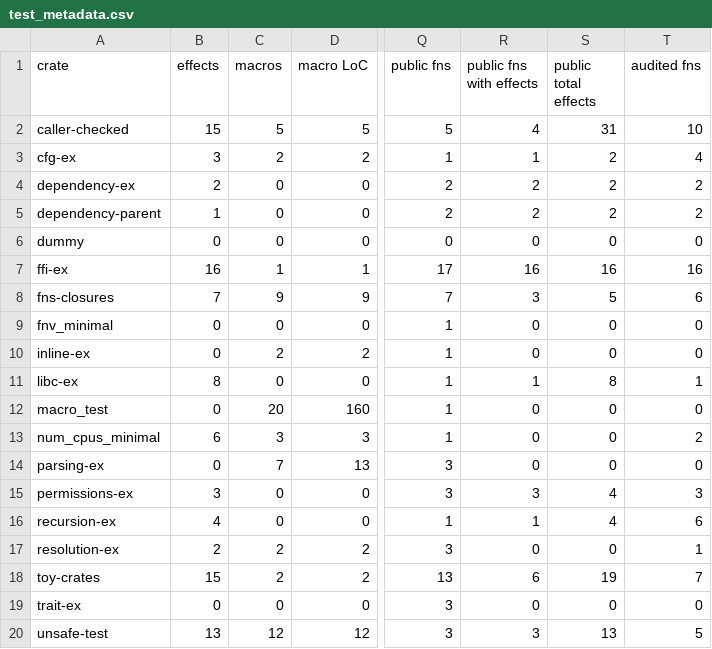
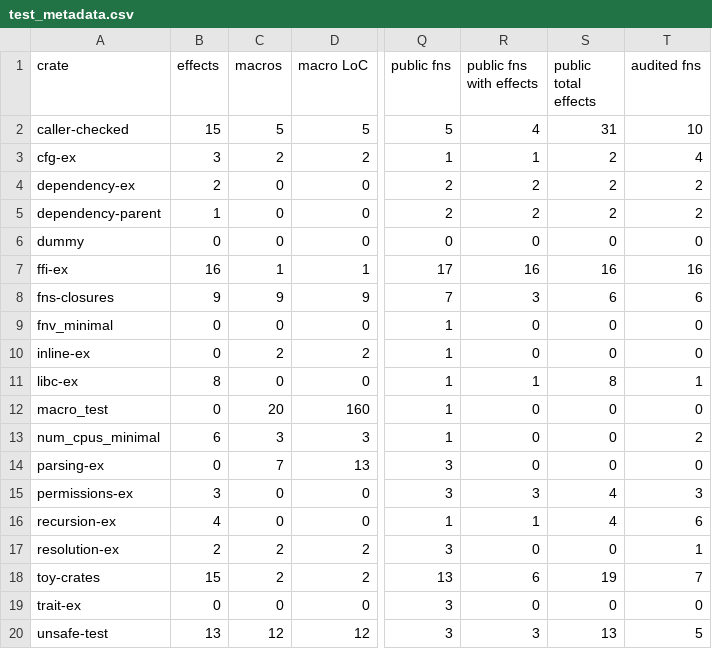
Before and after one commit to PLSysSec/cargo-scan, a CSV file: data/results/test_metadata.csv, drawn as a sheet; only a part is shown, gaps mark what is left out; the diff names each change by its address in the sheet, - before the commit and + after, or states it on an @@ line.

```diff
--- a/data/results/test_metadata.csv
+++ b/data/results/test_metadata.csv
-B8 (effects): 7
+B8 (effects): 9
-S8 (public total effects): 5
+S8 (public total effects): 6
```
Also changed, not shown: data/results/test_all.csv, data/results/test_patterns.csv, 2 other files.
